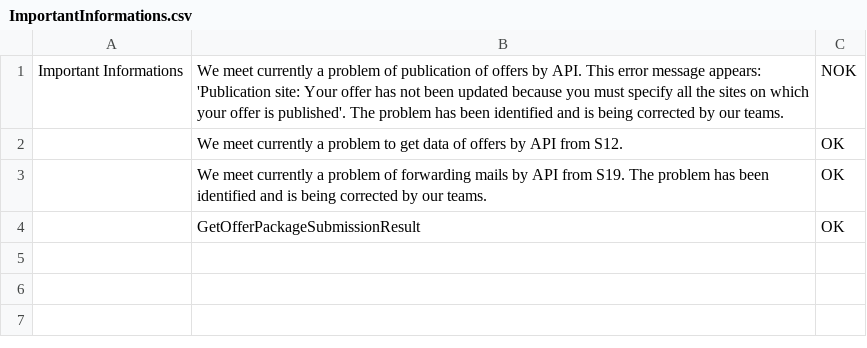
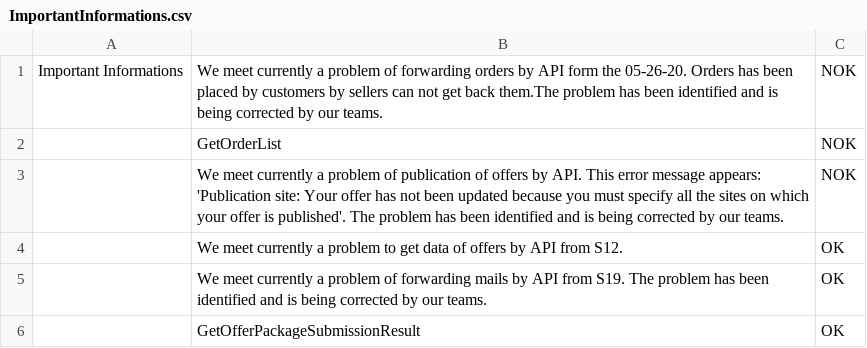
Before and after one commit to FlorentFERRAND/APIDashboard, a CSV file: wwwroot/Production/ImportantInformations.csv, drawn as a sheet.

Commit message:
Add new error message for orders in Production

```diff
--- a/wwwroot/Production/ImportantInformations.csv
+++ b/wwwroot/Production/ImportantInformations.csv
@@ -1,2 +1,4 @@
-Important Informations;We meet currently a problem of publication of offers by API. This error message appears: 'Publication site: Your offer has not been updated because you must specify all the sites on which your offer is published'. The problem has been identified and is being corrected by our teams.;NOK
+Important Informations;We meet currently a problem of forwarding orders by API form the 05-26-20. Orders has been placed by customers by sellers can not get back them.The problem has been identified and is being corrected by our teams.;NOK
+;GetOrderList;NOK
+;We meet currently a problem of publication of offers by API. This error message appears: 'Publication site: Your offer has not been updated because you must specify all the sites on which your offer is published'. The problem has been identified and is being corrected by our teams.;NOK
 ;We meet currently a problem to get data of offers by API from S12.;OK
```
Also changed, not shown: wwwroot/Production/StatusByMethod.csv, 1 other file.
